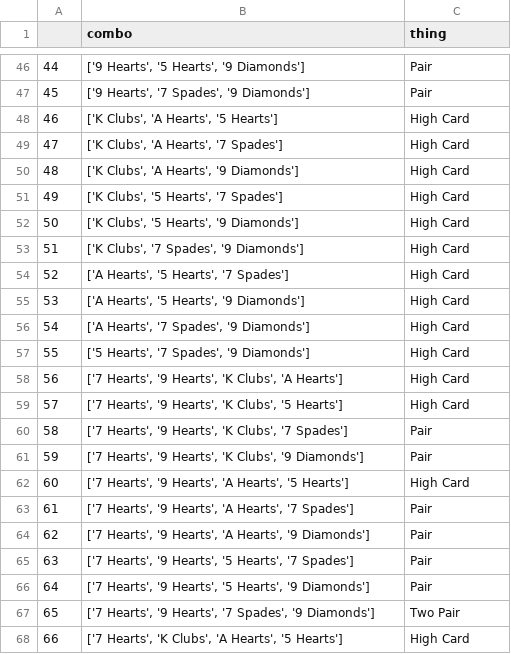
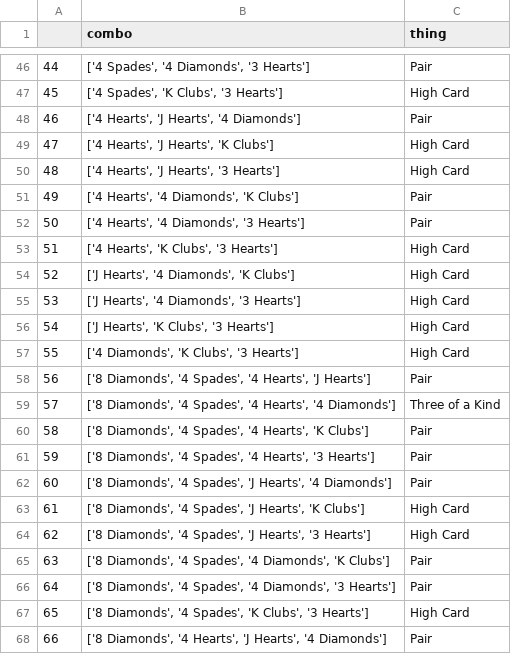
Before and after one commit to kingsuching/poker, a CSV file: intermediate.csv, drawn as a sheet; only a part is shown, gaps mark what is left out; the diff covers the shown part only.

```diff
--- a/intermediate.csv
+++ b/intermediate.csv
@@ -46,23 +46,23 @@
-44,"['9 Hearts', '5 Hearts', '9 Diamonds']",Pair
-45,"['9 Hearts', '7 Spades', '9 Diamonds']",Pair
-46,"['K Clubs', 'A Hearts', '5 Hearts']",High Card
-47,"['K Clubs', 'A Hearts', '7 Spades']",High Card
-48,"['K Clubs', 'A Hearts', '9 Diamonds']",High Card
-49,"['K Clubs', '5 Hearts', '7 Spades']",High Card
-50,"['K Clubs', '5 Hearts', '9 Diamonds']",High Card
-51,"['K Clubs', '7 Spades', '9 Diamonds']",High Card
-52,"['A Hearts', '5 Hearts', '7 Spades']",High Card
-53,"['A Hearts', '5 Hearts', '9 Diamonds']",High Card
-54,"['A Hearts', '7 Spades', '9 Diamonds']",High Card
-55,"['5 Hearts', '7 Spades', '9 Diamonds']",High Card
-56,"['7 Hearts', '9 Hearts', 'K Clubs', 'A Hearts']",High Card
-57,"['7 Hearts', '9 Hearts', 'K Clubs', '5 Hearts']",High Card
-58,"['7 Hearts', '9 Hearts', 'K Clubs', '7 Spades']",Pair
-59,"['7 Hearts', '9 Hearts', 'K Clubs', '9 Diamonds']",Pair
-60,"['7 Hearts', '9 Hearts', 'A Hearts', '5 Hearts']",High Card
-61,"['7 Hearts', '9 Hearts', 'A Hearts', '7 Spades']",Pair
-62,"['7 Hearts', '9 Hearts', 'A Hearts', '9 Diamonds']",Pair
-63,"['7 Hearts', '9 Hearts', '5 Hearts', '7 Spades']",Pair
-64,"['7 Hearts', '9 Hearts', '5 Hearts', '9 Diamonds']",Pair
-65,"['7 Hearts', '9 Hearts', '7 Spades', '9 Diamonds']",Two Pair
-66,"['7 Hearts', 'K Clubs', 'A Hearts', '5 Hearts']",High Card
+44,"['4 Spades', '4 Diamonds', '3 Hearts']",Pair
+45,"['4 Spades', 'K Clubs', '3 Hearts']",High Card
+46,"['4 Hearts', 'J Hearts', '4 Diamonds']",Pair
+47,"['4 Hearts', 'J Hearts', 'K Clubs']",High Card
+48,"['4 Hearts', 'J Hearts', '3 Hearts']",High Card
+49,"['4 Hearts', '4 Diamonds', 'K Clubs']",Pair
+50,"['4 Hearts', '4 Diamonds', '3 Hearts']",Pair
+51,"['4 Hearts', 'K Clubs', '3 Hearts']",High Card
+52,"['J Hearts', '4 Diamonds', 'K Clubs']",High Card
+53,"['J Hearts', '4 Diamonds', '3 Hearts']",High Card
+54,"['J Hearts', 'K Clubs', '3 Hearts']",High Card
+55,"['4 Diamonds', 'K Clubs', '3 Hearts']",High Card
+56,"['8 Diamonds', '4 Spades', '4 Hearts', 'J Hearts']",Pair
+57,"['8 Diamonds', '4 Spades', '4 Hearts', '4 Diamonds']",Three of a Kind
+58,"['8 Diamonds', '4 Spades', '4 Hearts', 'K Clubs']",Pair
+59,"['8 Diamonds', '4 Spades', '4 Hearts', '3 Hearts']",Pair
+60,"['8 Diamonds', '4 Spades', 'J Hearts', '4 Diamonds']",Pair
+61,"['8 Diamonds', '4 Spades', 'J Hearts', 'K Clubs']",High Card
+62,"['8 Diamonds', '4 Spades', 'J Hearts', '3 Hearts']",High Card
+63,"['8 Diamonds', '4 Spades', '4 Diamonds', 'K Clubs']",Pair
+64,"['8 Diamonds', '4 Spades', '4 Diamonds', '3 Hearts']",Pair
+65,"['8 Diamonds', '4 Spades', 'K Clubs', '3 Hearts']",High Card
+66,"['8 Diamonds', '4 Hearts', 'J Hearts', '4 Diamonds']",Pair
```
Also changed, not shown: 137 edited cells elsewhere in this file, 2 other files.
